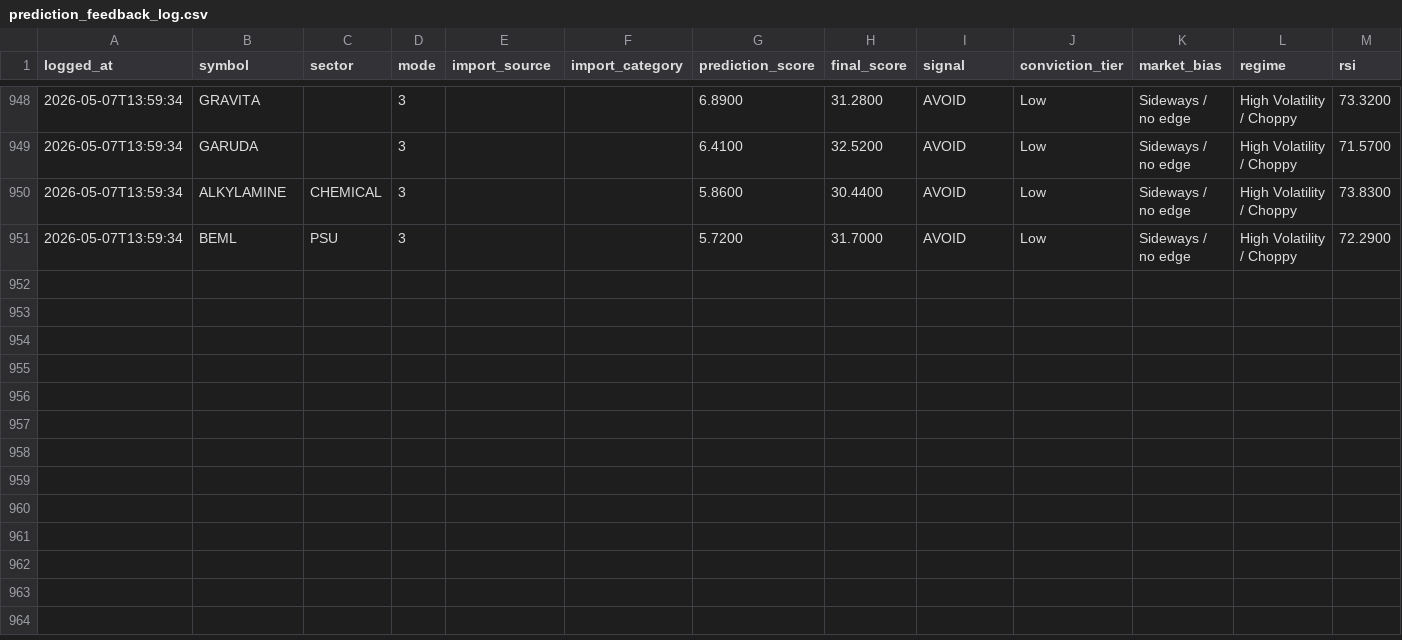
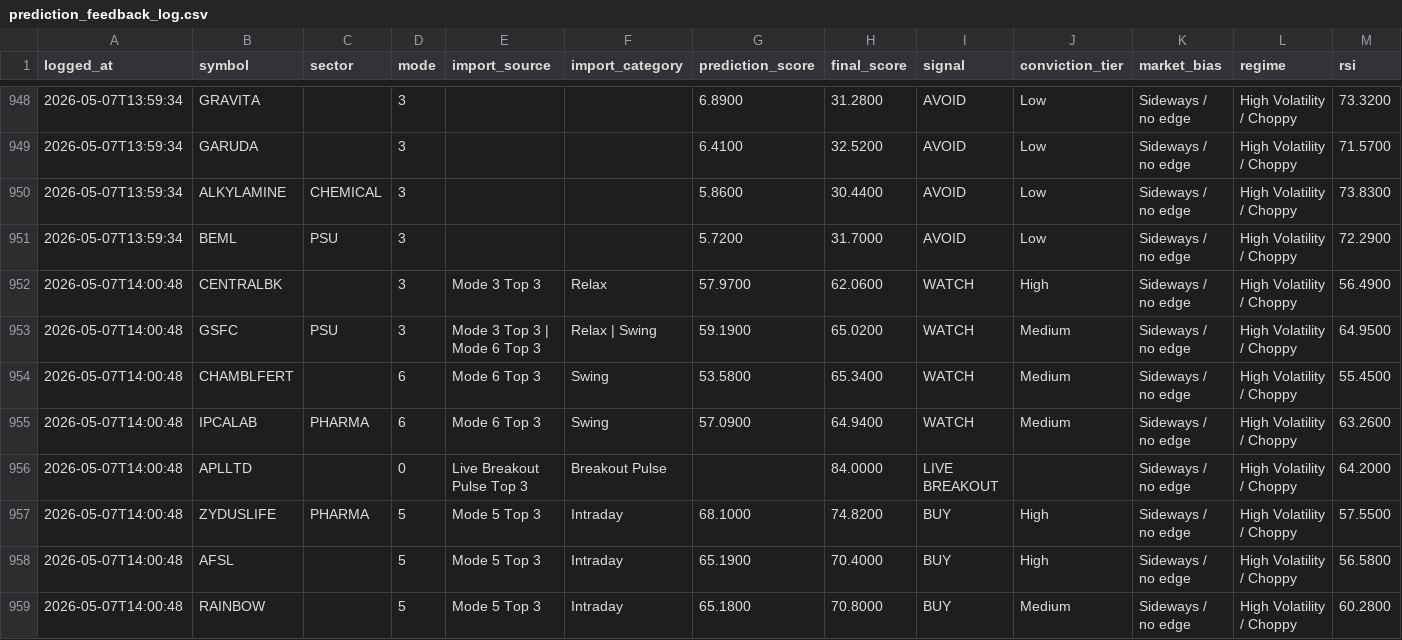
Before and after one commit to Hritvik69/nse-sentinel_MAX_, a CSV file: data/prediction_feedback_log.csv, drawn as a sheet; only a part is shown, gaps mark what is left out; rows hold the shown columns only; the diff names each change by its address in the sheet, - before the commit and + after, or states it on an @@ line.

Commit message:
auto: update data/prediction_feedback_log.csv

```diff
--- a/data/prediction_feedback_log.csv
+++ b/data/prediction_feedback_log.csv
+row 952: 2026-05-07T14:00:48 | CENTRALBK |  | 3 | Mode 3 Top 3 | Relax | 57.9700 | 62.0600 | WATCH | High | Sideways / no edge | High Volatility / Choppy | 56.4900
+row 953: 2026-05-07T14:00:48 | GSFC | PSU | 3 | Mode 3 Top 3 | Mode 6 Top 3 | Relax | Swing | 59.1900 | 65.0200 | WATCH | Medium | Sideways / no edge | High Volatility / Choppy | 64.9500
+row 954: 2026-05-07T14:00:48 | CHAMBLFERT |  | 6 | Mode 6 Top 3 | Swing | 53.5800 | 65.3400 | WATCH | Medium | Sideways / no edge | High Volatility / Choppy | 55.4500
+row 955: 2026-05-07T14:00:48 | IPCALAB | PHARMA | 6 | Mode 6 Top 3 | Swing | 57.0900 | 64.9400 | WATCH | Medium | Sideways / no edge | High Volatility / Choppy | 63.2600
+row 956: 2026-05-07T14:00:48 | APLLTD |  | 0 | Live Breakout Pulse Top 3 | Breakout Pulse |  | 84.0000 | LIVE BREAKOUT |  | Sideways / no edge | High Volatility / Choppy | 64.2000
+row 957: 2026-05-07T14:00:48 | ZYDUSLIFE | PHARMA | 5 | Mode 5 Top 3 | Intraday | 68.1000 | 74.8200 | BUY | High | Sideways / no edge | High Volatility / Choppy | 57.5500
+row 958: 2026-05-07T14:00:48 | AFSL |  | 5 | Mode 5 Top 3 | Intraday | 65.1900 | 70.4000 | BUY | High | Sideways / no edge | High Volatility / Choppy | 56.5800
+row 959: 2026-05-07T14:00:48 | RAINBOW |  | 5 | Mode 5 Top 3 | Intraday | 65.1800 | 70.8000 | BUY | Medium | Sideways / no edge | High Volatility / Choppy | 60.2800
```
